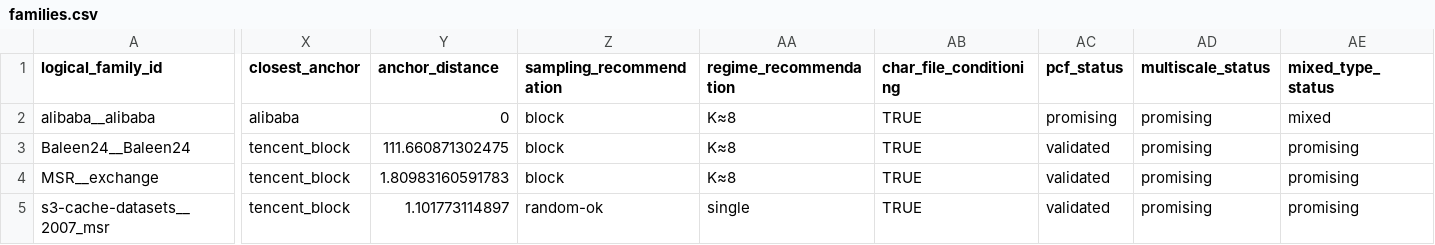
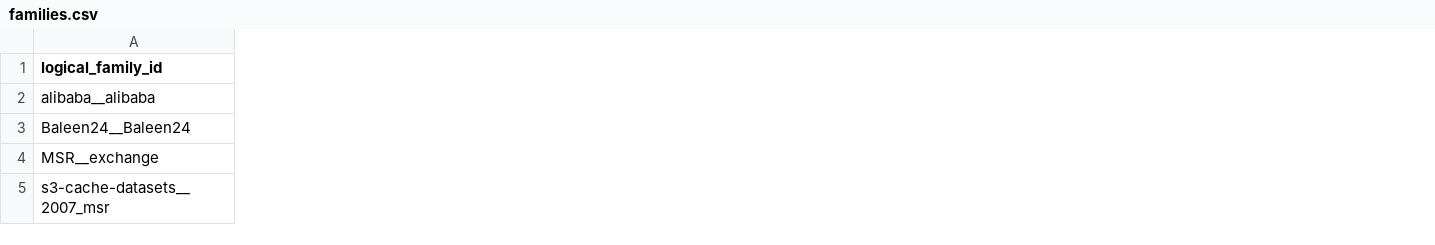
Before and after one commit to darrelllong/Zarathustra, a CSV file: characterizations/families.csv, drawn as a sheet; only a part is shown, gaps mark what is left out; the diff covers the shown part only; the diff names each change by its address in the sheet, - before the commit and + after, or states it on an @@ line.

```diff
--- a/characterizations/families.csv
+++ b/characterizations/families.csv
-column X (closest_anchor), rows 2-5: alibaba | tencent_block | tencent_block | tencent_block
-column Y (anchor_distance), rows 2-5: 0 | 111.660871302475 | 1.80983160591783 | 1.101773114897
-column Z (sampling_recommendation), rows 2-5: block | block | block | random-ok
-column AA (regime_recommendation), rows 2-5: K≈8 | K≈8 | K≈8 | single
-column AB (char_file_conditioning), rows 2-5: all TRUE
-column AC (pcf_status), rows 2-5: promising | validated | validated | validated
-column AD (multiscale_status), rows 2-5: all promising
-column AE (mixed_type_status), rows 2-5: mixed | promising | promising | promising
```
Also changed, not shown: 2 removed columns and 124 edited cells elsewhere in this file, 32 other files.
